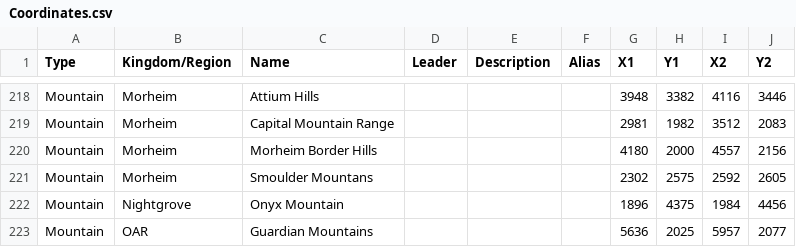
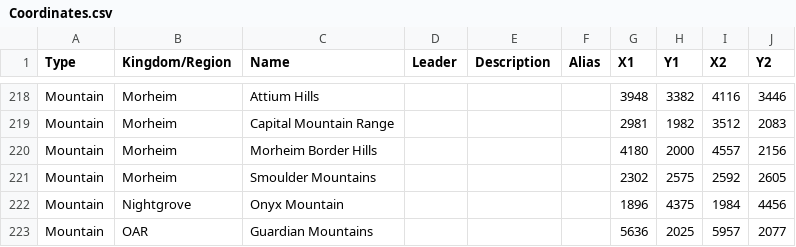
Before and after one commit to Cilviper1/Morthia_Website, a CSV file: Coordinates.csv, drawn as a sheet; only a part is shown, gaps mark what is left out.

Commit message:
Add files via upload

```diff
--- a/Coordinates.csv
+++ b/Coordinates.csv
@@ -220,3 +220,3 @@ Mountain,Morheim,Capital Mountain Range,,,,2981,1982,3512,2083
 Mountain,Morheim,Morheim Border Hills,,,,4180,2000,4557,2156
-Mountain,Morheim,Smoulder Mountans,,,,2302,2575,2592,2605
+Mountain,Morheim,Smoulder Mountains,,,,2302,2575,2592,2605
 Mountain,Nightgrove,Onyx Mountain,,,,1896,4375,1984,4456
```
